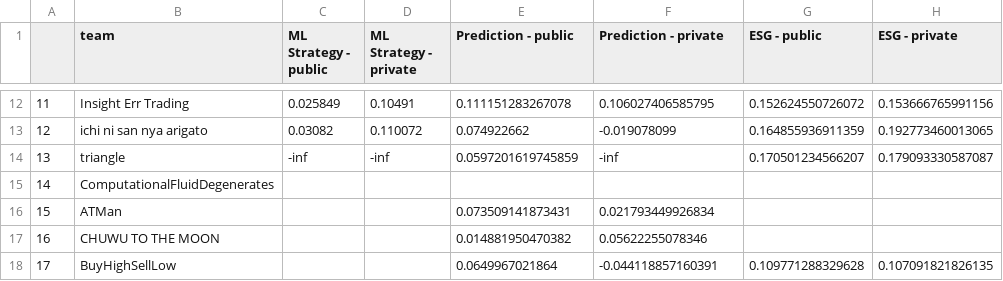
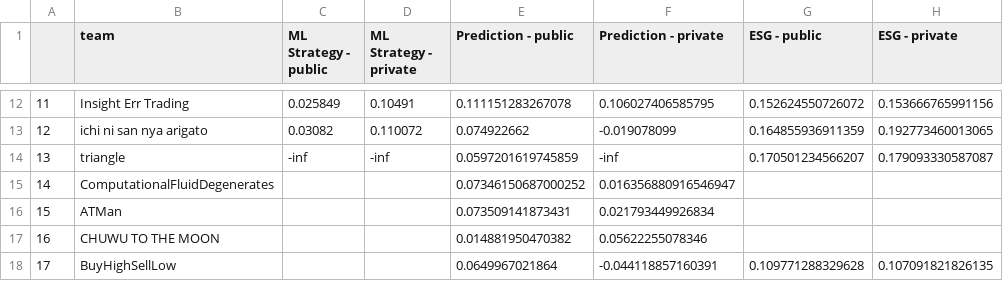
Before and after one commit to algotradingsoc/leaderboard, a CSV file: result.csv, drawn as a sheet; only a part is shown, gaps mark what is left out; the diff names each change by its address in the sheet, - before the commit and + after, or states it on an @@ line.

Commit message:
Update result.csv

```diff
--- a/result.csv
+++ b/result.csv
-E15 (Prediction - public): (empty)
+E15 (Prediction - public): 0.07346150687000252
-F15 (Prediction - private): (empty)
+F15 (Prediction - private): 0.016356880916546947
```
